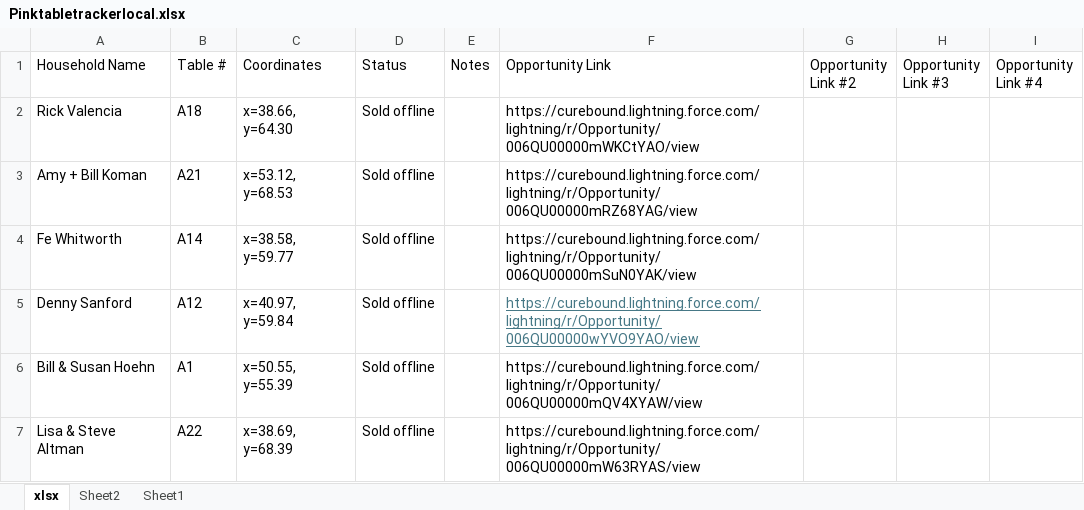
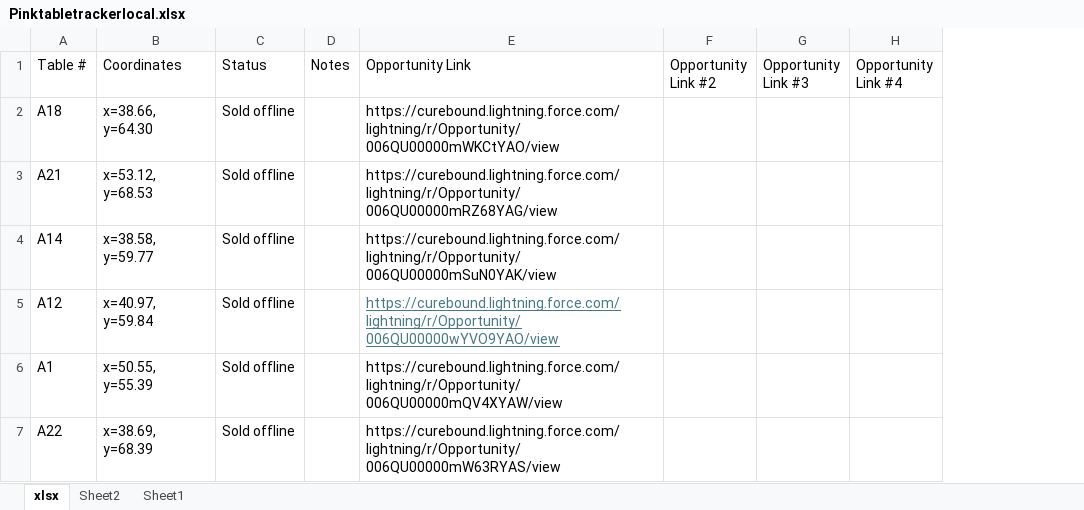
Before and after one commit to jestr-collab/TableTracker, an Excel workbook: Pinktabletrackerlocal.xlsx, sheet xlsx, drawn as a sheet; only a part is shown; values as stored, in another font and other column widths than the file's, no borders; removed rows and columns are numbered as before the commit, all else as after; the diff covers the shown part only; the diff names each change by its address in the sheet, - before the commit and + after, or states it on an @@ line.

Commit message:
Update local seating data

```diff
--- a/Pinktabletrackerlocal.xlsx (sheet xlsx)
+++ b/Pinktabletrackerlocal.xlsx (sheet xlsx)
-column A (Household Name), rows 2-7: Rick Valencia | Amy + Bill Koman | Fe Whitworth | Denny Sanford | Bill & Susan Hoehn | Lisa & Steve Altman
```
Also changed, not shown: 3 added rows, 1 removed row, 2 edited cells and cell formats elsewhere in this sheet.
